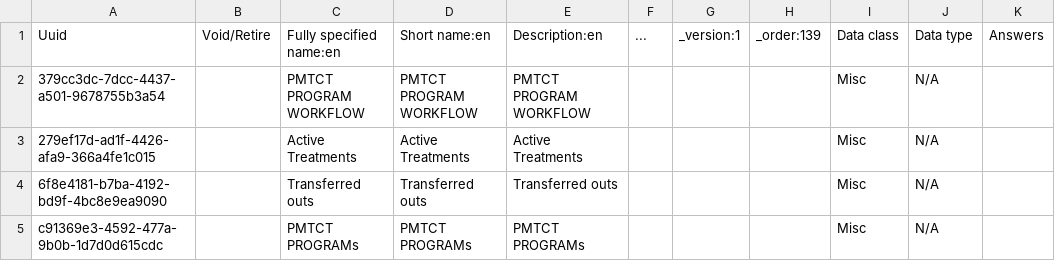
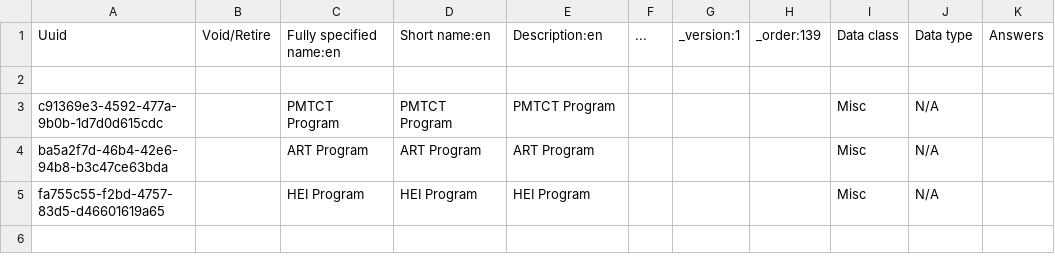
Before and after one commit to IntelliSOFT-Consulting/kspras_metadata, a CSV file: configuration/concepts/programs_concepts.csv, drawn as a sheet.

```diff
--- a/configuration/concepts/programs_concepts.csv
+++ b/configuration/concepts/programs_concepts.csv
@@ -1,5 +1,5 @@
 Uuid,Void/Retire,Fully specified name:en,Short name:en,Description:en,...,_version:1,_order:139,Data class,Data type,Answers
-379cc3dc-7dcc-4437-a501-9678755b3a54,,PMTCT PROGRAM WORKFLOW,PMTCT PROGRAM WORKFLOW,PMTCT PROGRAM WORKFLOW,,,,Misc,N/A,
-279ef17d-ad1f-4426-afa9-366a4fe1c015,,Active Treatments,Active Treatments,Active Treatments,,,,Misc,N/A,
-6f8e4181-b7ba-4192-bd9f-4bc8e9ea9090,,Transferred outs,Transferred outs,Transferred outs,,,,Misc,N/A,
-c91369e3-4592-477a-9b0b-1d7d0d615cdc,,PMTCT PROGRAMs,PMTCT PROGRAMs,PMTCT PROGRAMs,,,,Misc,N/A,
+
+c91369e3-4592-477a-9b0b-1d7d0d615cdc,,PMTCT Program,PMTCT Program,PMTCT Program,,,,Misc,N/A,
+ba5a2f7d-46b4-42e6-94b8-b3c47ce63bda,,ART Program,ART Program,ART Program,,,,Misc,N/A,
+fa755c55-f2bd-4757-83d5-d46601619a65,,HEI Program,HEI Program,HEI Program,,,,Misc,N/A,
```
Also changed, not shown: configuration/concepts/art_treatment_and_interruption.csv, configuration/concepts/end_of_follow_up_concepts.csv, 2 other files.
